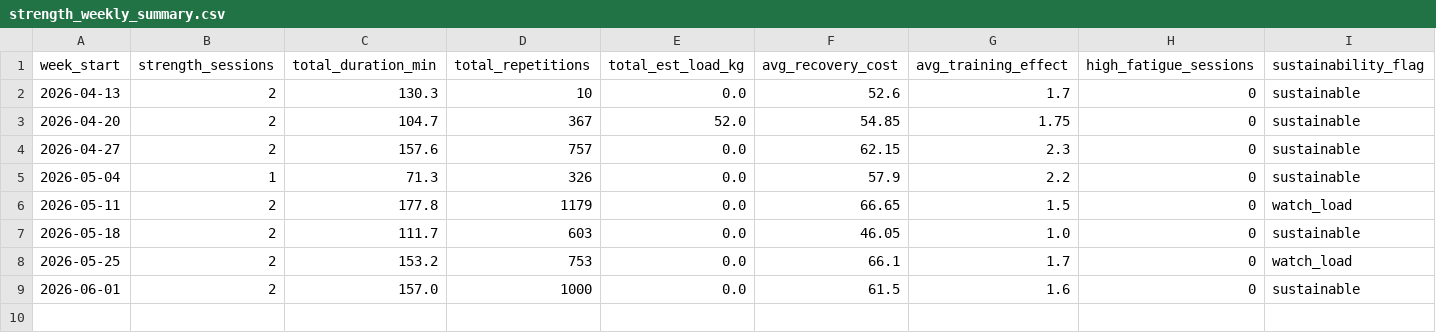
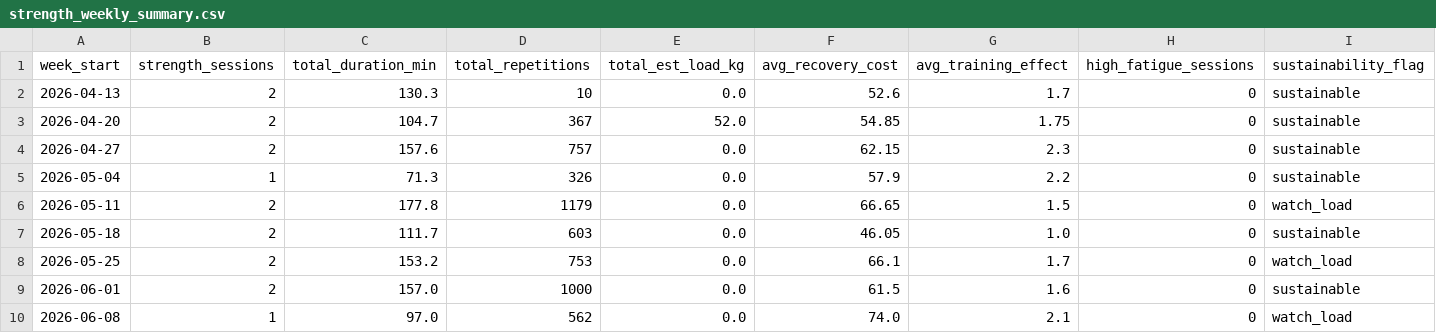
Before and after one commit to jvinodraj/theEagle, a CSV file: reports/strength/strength_weekly_summary.csv, drawn as a sheet.

```diff
--- a/reports/strength/strength_weekly_summary.csv
+++ b/reports/strength/strength_weekly_summary.csv
@@ -9 +9,2 @@ week_start,strength_sessions,total_duration_min,total_repetitions,total_est_load
 2026-06-01,2,157.0,1000,0.0,61.5,1.6,0,sustainable
+2026-06-08,1,97.0,562,0.0,74.0,2.1,0,watch_load
```
Also changed, not shown: reports/strength/strength_endurance_sessions.csv, reports/strength/strength_recovery_interaction.csv, 3 other files.
